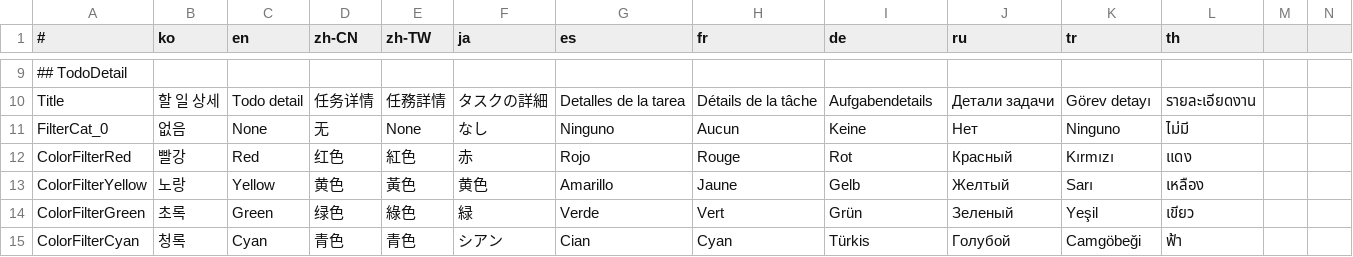
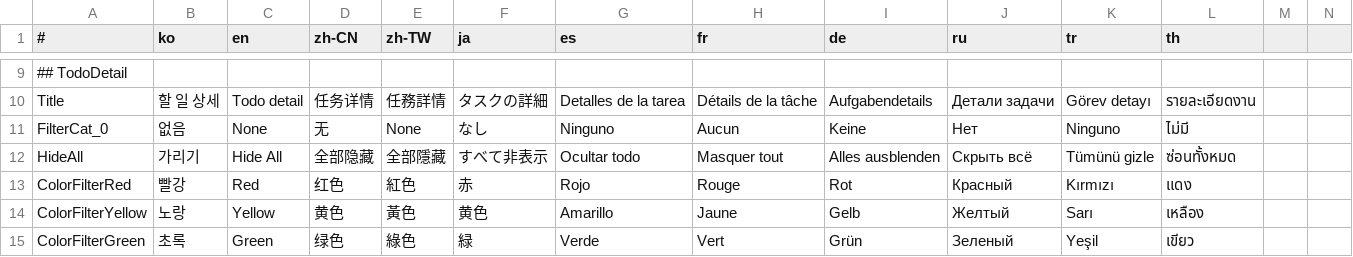
Before and after one commit to is2you2/is2you2.github.io, a CSV file: pjcone_pwa/assets/data/translate.csv, drawn as a sheet; only a part is shown, gaps mark what is left out; the shorter side is filled out with more unchanged rows.

Commit message:
pjcone v0.87.58

```diff
--- a/pjcone_pwa/assets/data/translate.csv
+++ b/pjcone_pwa/assets/data/translate.csv
@@ -11,2 +11,3 @@ Title,할 일 상세,Todo detail,任务详情,任務詳情,タスクの詳細,De
 FilterCat_0,없음,None,无,None,なし,Ninguno,Aucun,Keine,Нет,Ninguno,ไม่มี
+HideAll,가리기,Hide All,全部隐藏,全部隱藏,すべて非表示,Ocultar todo,Masquer tout,Alles ausblenden,Скрыть всё,Tümünü gizle,ซ่อนทั้งหมด
 ColorFilterRed,빨강,Red,红色,紅色,赤,Rojo,Rouge,Rot,Красный,Kırmızı,แดง
```
Also changed, not shown: 13 other files.
